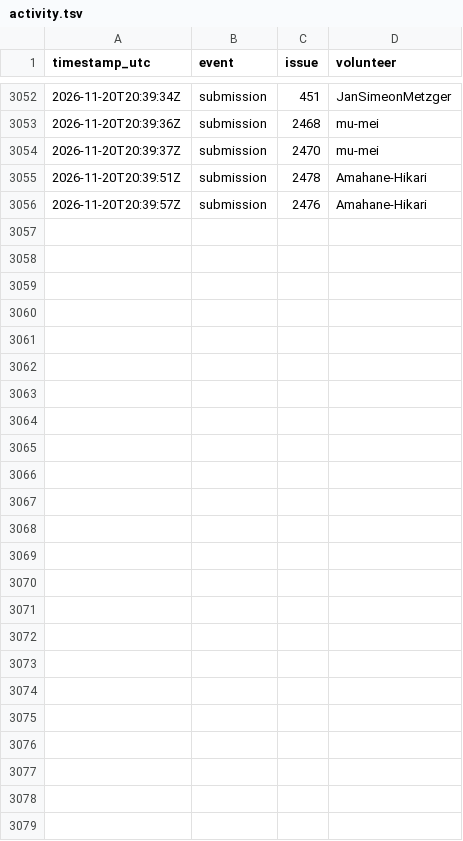
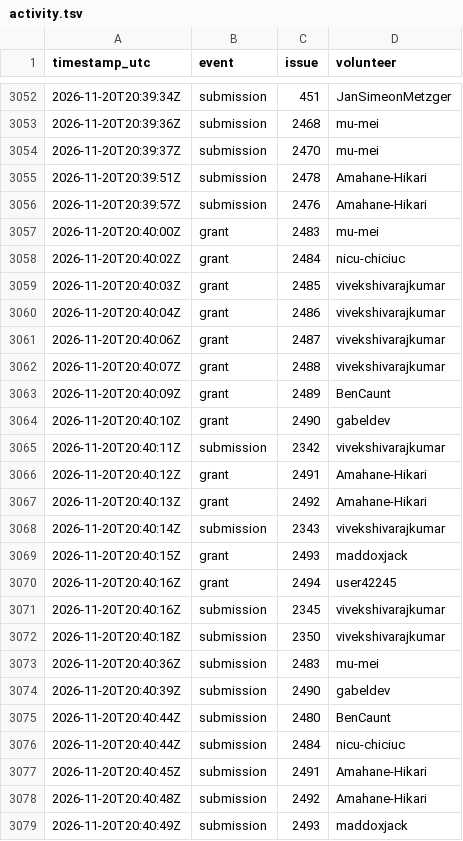
Before and after one commit to 1337isnot1337/alpoge-rh-replay, a TSV file: tracker/activity.tsv, drawn as a sheet; only a part is shown, gaps mark what is left out.

```diff
--- a/tracker/activity.tsv
+++ b/tracker/activity.tsv
@@ -3056 +3056,24 @@ timestamp_utc	event	issue	volunteer
 2026-11-20T20:39:57Z	submission	2476	Amahane-Hikari
+2026-11-20T20:40:00Z	grant	2483	mu-mei
+2026-11-20T20:40:02Z	grant	2484	nicu-chiciuc
+2026-11-20T20:40:03Z	grant	2485	vivekshivarajkumar
+2026-11-20T20:40:04Z	grant	2486	vivekshivarajkumar
+2026-11-20T20:40:06Z	grant	2487	vivekshivarajkumar
+2026-11-20T20:40:07Z	grant	2488	vivekshivarajkumar
+2026-11-20T20:40:09Z	grant	2489	BenCaunt
+2026-11-20T20:40:10Z	grant	2490	gabeldev
+2026-11-20T20:40:11Z	submission	2342	vivekshivarajkumar
+2026-11-20T20:40:12Z	grant	2491	Amahane-Hikari
+2026-11-20T20:40:13Z	grant	2492	Amahane-Hikari
+2026-11-20T20:40:14Z	submission	2343	vivekshivarajkumar
+2026-11-20T20:40:15Z	grant	2493	maddoxjack
+2026-11-20T20:40:16Z	grant	2494	user42245
+2026-11-20T20:40:16Z	submission	2345	vivekshivarajkumar
+2026-11-20T20:40:18Z	submission	2350	vivekshivarajkumar
+2026-11-20T20:40:36Z	submission	2483	mu-mei
+2026-11-20T20:40:39Z	submission	2490	gabeldev
+2026-11-20T20:40:44Z	submission	2480	BenCaunt
+2026-11-20T20:40:44Z	submission	2484	nicu-chiciuc
+2026-11-20T20:40:45Z	submission	2491	Amahane-Hikari
+2026-11-20T20:40:48Z	submission	2492	Amahane-Hikari
+2026-11-20T20:40:49Z	submission	2493	maddoxjack
```
Also changed, not shown: 2 other files.
